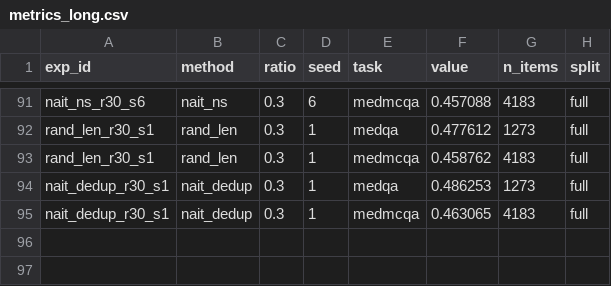
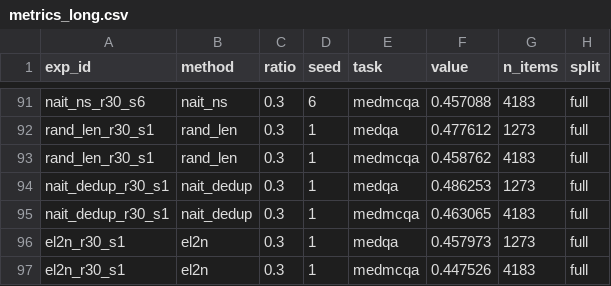
Before and after one commit to wyw-yy/datadiet-ehr, a CSV file: results/metrics_long.csv, drawn as a sheet; only a part is shown, gaps mark what is left out; the diff names each change by its address in the sheet, - before the commit and + after, or states it on an @@ line.

```diff
--- a/results/metrics_long.csv
+++ b/results/metrics_long.csv
+row 96: el2n_r30_s1 | el2n | 0.3 | 1 | medqa | 0.457973 | 1273 | full
+row 97: el2n_r30_s1 | el2n | 0.3 | 1 | medmcqa | 0.447526 | 4183 | full
```
Also changed, not shown: results/eq_contrast.csv, results/eq_per_seed.csv, 29 other files.
